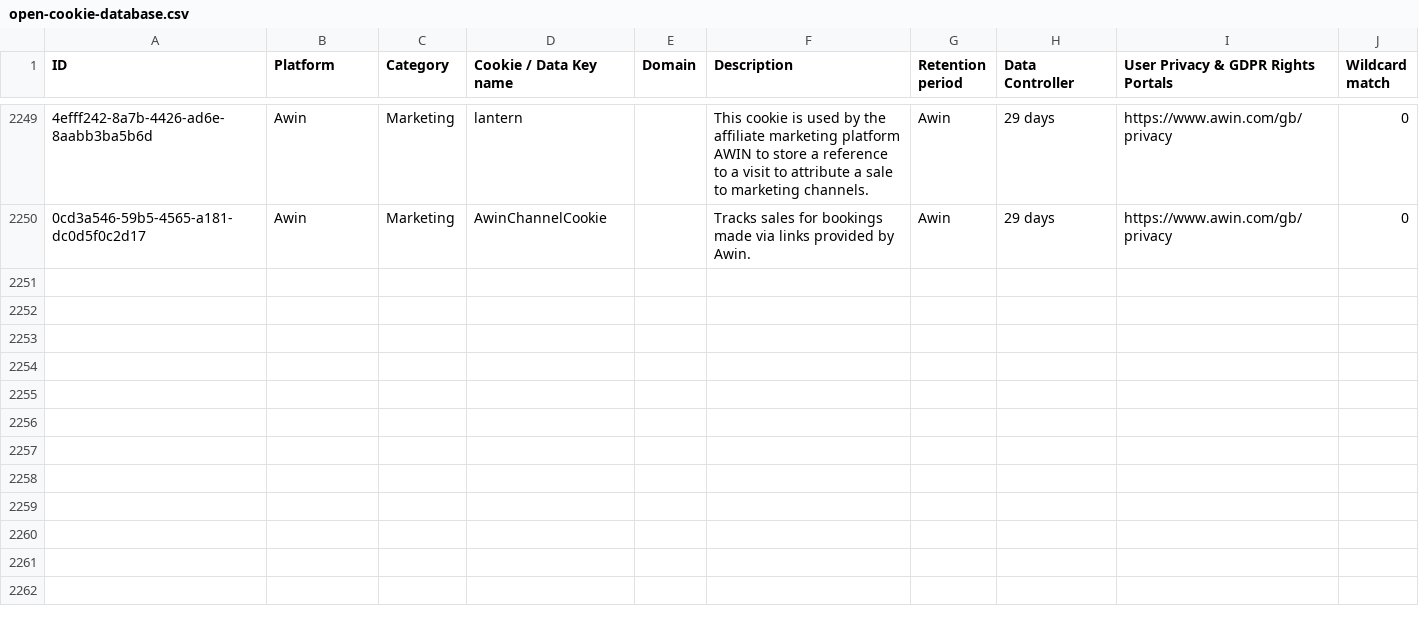
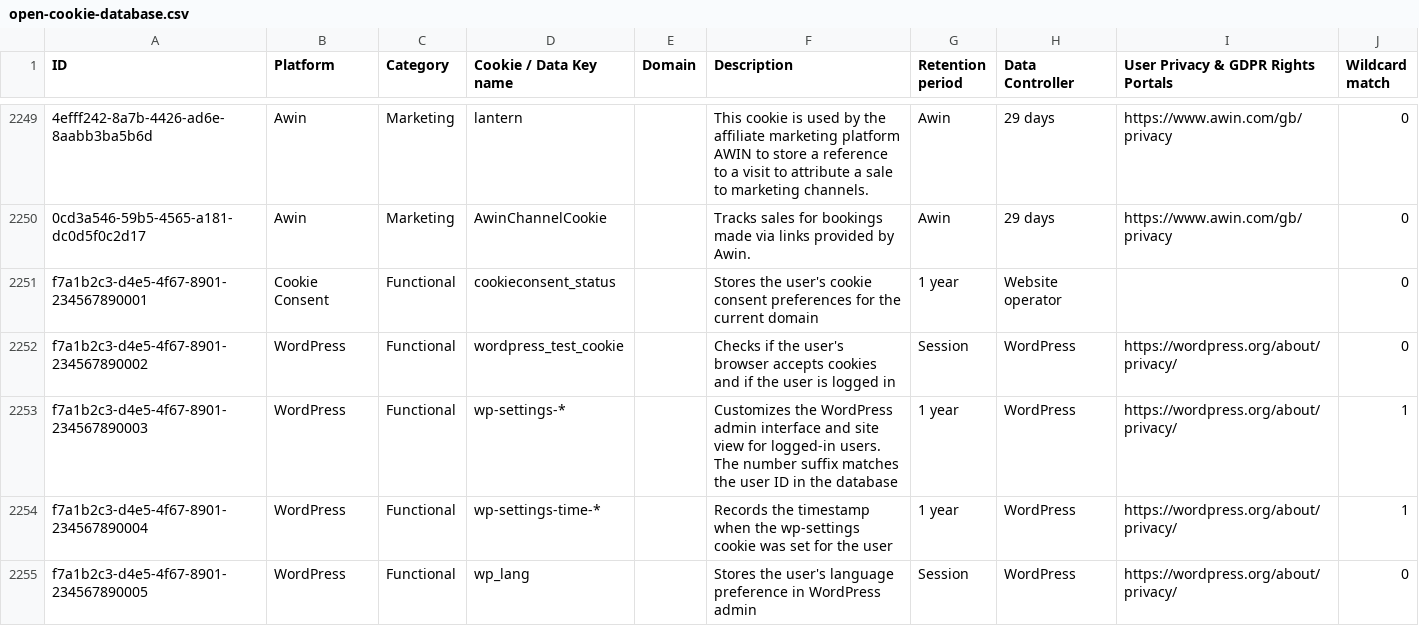
Before and after one commit to jkwakman/Open-Cookie-Database, a CSV file: open-cookie-database.csv, drawn as a sheet; only a part is shown, gaps mark what is left out; the diff names each change by its address in the sheet, - before the commit and + after, or states it on an @@ line.

Commit message:
Add WordPress and Cookie Consent cookies
Added 5 common cookies:
- cookieconsent_status: Cookie consent preferences storage
- wordpress_test_cookie: WordPress login/cookie check
- wp-settings-*: WordPress admin interface customization (wildcard)
- wp-settings-time-*: WordPress settings timestamp (wildcard)
- wp_lang: WordPress language preference

```diff
--- a/open-cookie-database.csv
+++ b/open-cookie-database.csv
+row 2251: f7a1b2c3-d4e5-4f67-8901-234567890001 | Cookie Consent | Functional | cookieconsent_status |  | Stores the user's cookie consent preferences for the current domain | 1 year | Website operator |  | 0
+row 2252: f7a1b2c3-d4e5-4f67-8901-234567890002 | WordPress | Functional | wordpress_test_cookie |  | Checks if the user's browser accepts cookies and if the user is logged in | Session | WordPress | https://wordpress.org/about/privacy/ | 0
+row 2253: f7a1b2c3-d4e5-4f67-8901-234567890003 | WordPress | Functional | wp-settings-* |  | Customizes the WordPress admin interface and site view for logged-in users. The number suffix matches the user ID in the database | 1 year | WordPress | https://wordpress.org/about/privacy/ | 1
+row 2254: f7a1b2c3-d4e5-4f67-8901-234567890004 | WordPress | Functional | wp-settings-time-* |  | Records the timestamp when the wp-settings cookie was set for the user | 1 year | WordPress | https://wordpress.org/about/privacy/ | 1
+row 2255: f7a1b2c3-d4e5-4f67-8901-234567890005 | WordPress | Functional | wp_lang |  | Stores the user's language preference in WordPress admin | Session | WordPress | https://wordpress.org/about/privacy/ | 0
```
